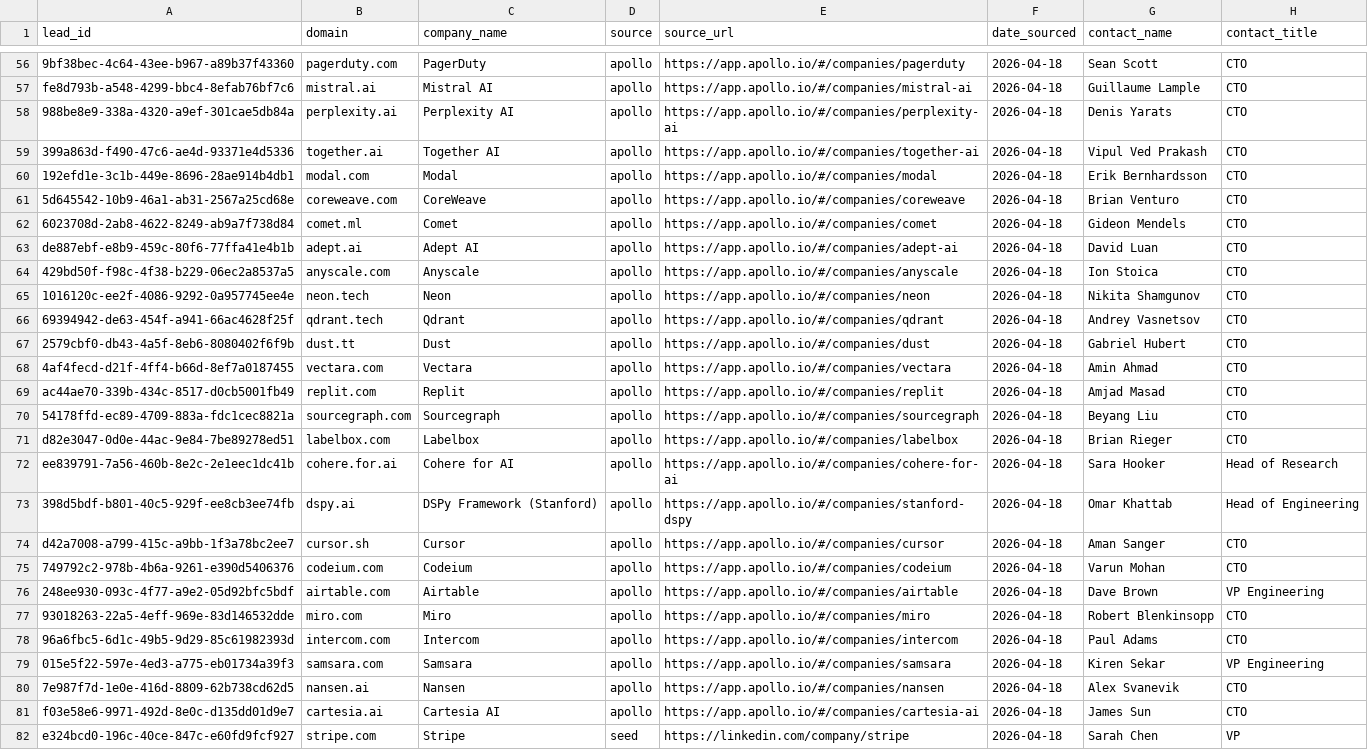
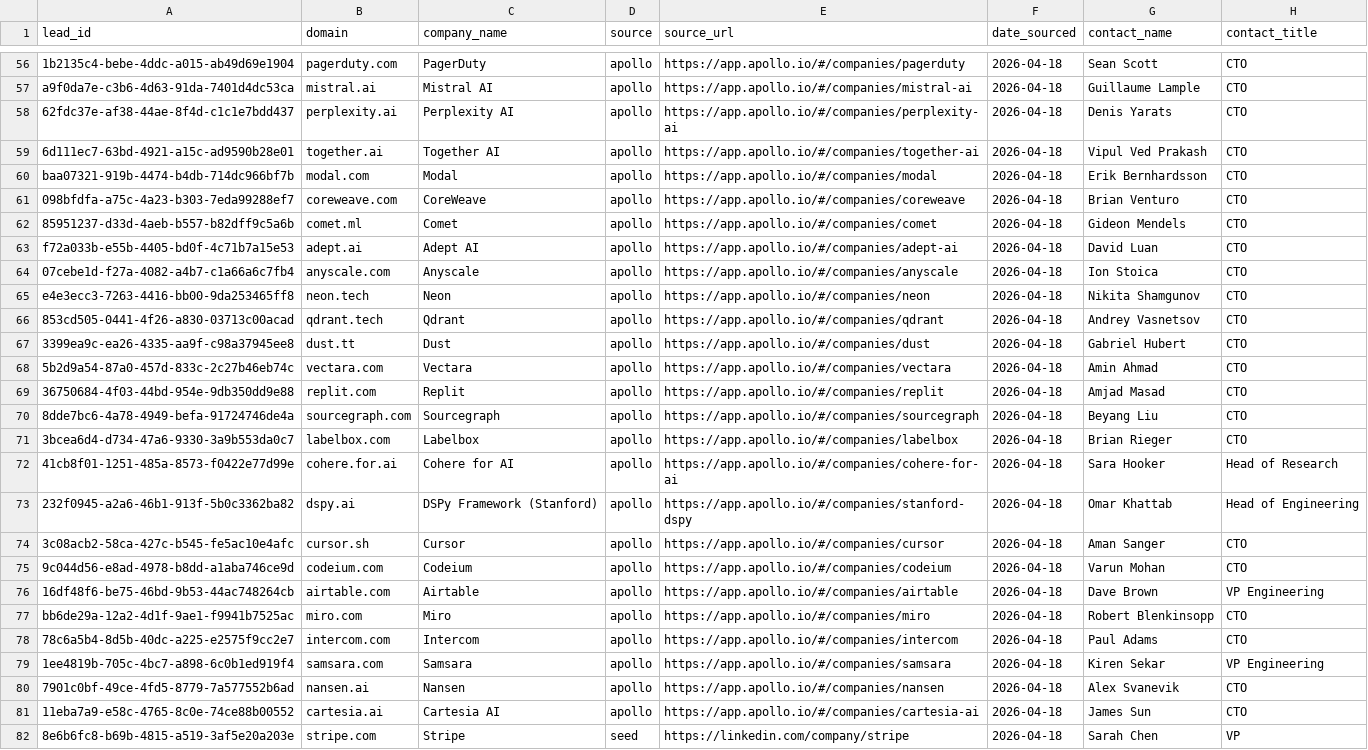
Before and after one commit to aayush2724/LeadForge, a CSV file: data/raw_leads.csv, drawn as a sheet; only a part is shown, gaps mark what is left out; the diff covers the shown part only; the diff names each change by its address in the sheet, - before the commit and + after, or states it on an @@ line.

Commit message:
data: update master raw leads CSV

```diff
--- a/data/raw_leads.csv
+++ b/data/raw_leads.csv
-A56 (lead_id): 9bf38bec-4c64-43ee-b967-a89b37f43360
+A56 (lead_id): 1b2135c4-bebe-4ddc-a015-ab49d69e1904
-A57 (lead_id): fe8d793b-a548-4299-bbc4-8efab76bf7c6
+A57 (lead_id): a9f0da7e-c3b6-4d63-91da-7401d4dc53ca
-A58 (lead_id): 988be8e9-338a-4320-a9ef-301cae5db84a
+A58 (lead_id): 62fdc37e-af38-44ae-8f4d-c1c1e7bdd437
-A59 (lead_id): 399a863d-f490-47c6-ae4d-93371e4d5336
+A59 (lead_id): 6d111ec7-63bd-4921-a15c-ad9590b28e01
-A60 (lead_id): 192efd1e-3c1b-449e-8696-28ae914b4db1
+A60 (lead_id): baa07321-919b-4474-b4db-714dc966bf7b
-A61 (lead_id): 5d645542-10b9-46a1-ab31-2567a25cd68e
+A61 (lead_id): 098bfdfa-a75c-4a23-b303-7eda99288ef7
-A62 (lead_id): 6023708d-2ab8-4622-8249-ab9a7f738d84
+A62 (lead_id): 85951237-d33d-4aeb-b557-b82dff9c5a6b
-A63 (lead_id): de887ebf-e8b9-459c-80f6-77ffa41e4b1b
+A63 (lead_id): f72a033b-e55b-4405-bd0f-4c71b7a15e53
-A64 (lead_id): 429bd50f-f98c-4f38-b229-06ec2a8537a5
+A64 (lead_id): 07cebe1d-f27a-4082-a4b7-c1a66a6c7fb4
-A65 (lead_id): 1016120c-ee2f-4086-9292-0a957745ee4e
+A65 (lead_id): e4e3ecc3-7263-4416-bb00-9da253465ff8
-A66 (lead_id): 69394942-de63-454f-a941-66ac4628f25f
+A66 (lead_id): 853cd505-0441-4f26-a830-03713c00acad
-A67 (lead_id): 2579cbf0-db43-4a5f-8eb6-8080402f6f9b
+A67 (lead_id): 3399ea9c-ea26-4335-aa9f-c98a37945ee8
-A68 (lead_id): 4af4fecd-d21f-4ff4-b66d-8ef7a0187455
+A68 (lead_id): 5b2d9a54-87a0-457d-833c-2c27b46eb74c
-A69 (lead_id): ac44ae70-339b-434c-8517-d0cb5001fb49
+A69 (lead_id): 36750684-4f03-44bd-954e-9db350dd9e88
-A70 (lead_id): 54178ffd-ec89-4709-883a-fdc1cec8821a
+A70 (lead_id): 8dde7bc6-4a78-4949-befa-91724746de4a
-A71 (lead_id): d82e3047-0d0e-44ac-9e84-7be89278ed51
+A71 (lead_id): 3bcea6d4-d734-47a6-9330-3a9b553da0c7
-A72 (lead_id): ee839791-7a56-460b-8e2c-2e1eec1dc41b
+A72 (lead_id): 41cb8f01-1251-485a-8573-f0422e77d99e
-A73 (lead_id): 398d5bdf-b801-40c5-929f-ee8cb3ee74fb
+A73 (lead_id): 232f0945-a2a6-46b1-913f-5b0c3362ba82
-A74 (lead_id): d42a7008-a799-415c-a9bb-1f3a78bc2ee7
+A74 (lead_id): 3c08acb2-58ca-427c-b545-fe5ac10e4afc
-A75 (lead_id): 749792c2-978b-4b6a-9261-e390d5406376
+A75 (lead_id): 9c044d56-e8ad-4978-b8dd-a1aba746ce9d
-A76 (lead_id): 248ee930-093c-4f77-a9e2-05d92bfc5bdf
+A76 (lead_id): 16df48f6-be75-46bd-9b53-44ac748264cb
-A77 (lead_id): 93018263-22a5-4eff-969e-83d146532dde
+A77 (lead_id): bb6de29a-12a2-4d1f-9ae1-f9941b7525ac
-A78 (lead_id): 96a6fbc5-6d1c-49b5-9d29-85c61982393d
+A78 (lead_id): 78c6a5b4-8d5b-40dc-a225-e2575f9cc2e7
-A79 (lead_id): 015e5f22-597e-4ed3-a775-eb01734a39f3
+A79 (lead_id): 1ee4819b-705c-4bc7-a898-6c0b1ed919f4
-A80 (lead_id): 7e987f7d-1e0e-416d-8809-62b738cd62d5
+A80 (lead_id): 7901c0bf-49ce-4fd5-8779-7a577552b6ad
-A81 (lead_id): f03e58e6-9971-492d-8e0c-d135dd01d9e7
+A81 (lead_id): 11eba7a9-e58c-4765-8c0e-74ce88b00552
-A82 (lead_id): e324bcd0-196c-40ce-847c-e60fd9fcf927
+A82 (lead_id): 8e6b6fc8-b69b-4815-a519-3af5e20a203e
```
Also changed, not shown: 125 edited cells elsewhere in this file.
